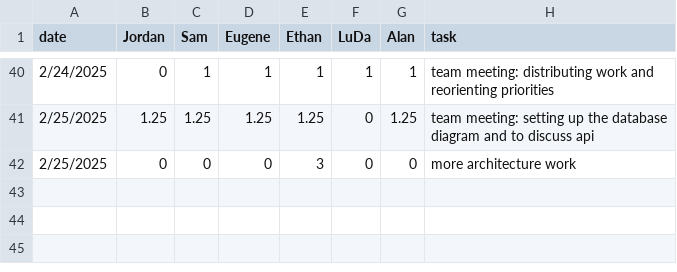
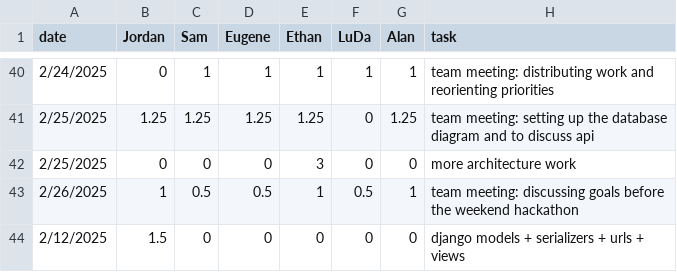
Before and after one commit to eugene-bosca/Pick-Pic-Project, a CSV file: timelog.csv, drawn as a sheet; only a part is shown, gaps mark what is left out; the diff names each change by its address in the sheet, - before the commit and + after, or states it on an @@ line.

Commit message:
Update timelog.csv

```diff
--- a/timelog.csv
+++ b/timelog.csv
+row 43: 2/26/2025 | 1 | 0.5 | 0.5 | 1 | 0.5 | 1 | team meeting: discussing goals before the weekend hackathon
+row 44: 2/12/2025 | 1.5 | 0 | 0 | 0 | 0 | 0 | django models + serializers + urls + views
```
